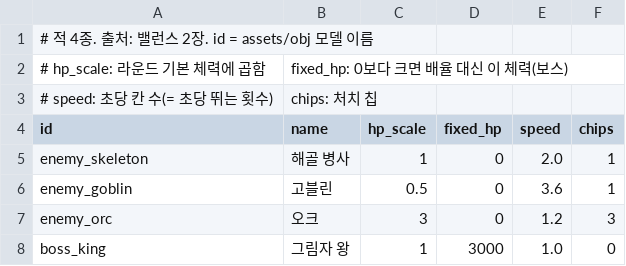
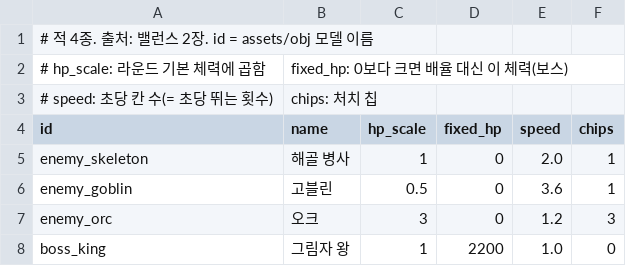
Before and after one commit to HyeonSuuuuu/CardDefense, a CSV file: CardDefense/CardDefense/Data/mobs.csv, drawn as a sheet.

```diff
--- a/CardDefense/CardDefense/Data/mobs.csv
+++ b/CardDefense/CardDefense/Data/mobs.csv
@@ -7,2 +7,2 @@ enemy_goblin,고블린,0.5,0,3.6,1
 enemy_orc,오크,3,0,1.2,3
-boss_king,그림자 왕,1,3000,1.0,0
+boss_king,그림자 왕,1,2200,1.0,0
```
Also changed, not shown: 12 other files.
